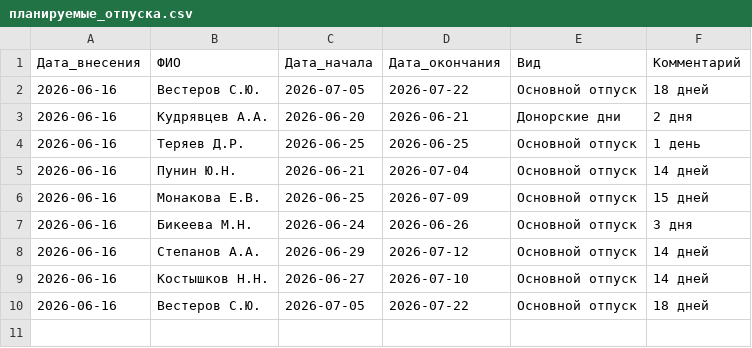
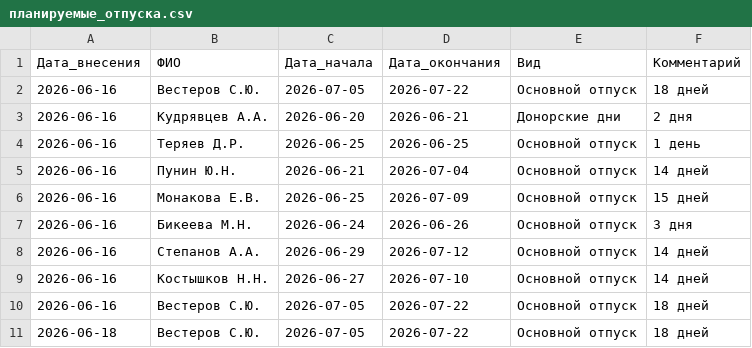
Before and after one commit to burkovpavel094-jpg/KIMChenIlim, a CSV file: планируемые_отпуска.csv, drawn as a sheet.

Commit message:
Обновление от 2026-06-18 — добавлено 1 записей в планируемые_отпуска.csv

```diff
--- a/планируемые_отпуска.csv
+++ b/планируемые_отпуска.csv
@@ -10 +10,2 @@
 2026-06-16,Вестеров С.Ю.,2026-07-05,2026-07-22,Основной отпуск,18 дней
+2026-06-18,Вестеров С.Ю.,2026-07-05,2026-07-22,Основной отпуск,18 дней
```
